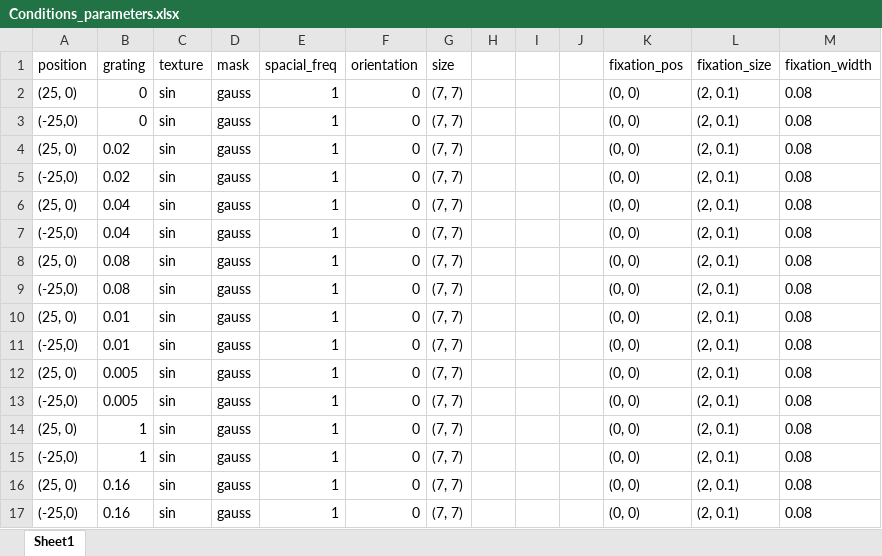
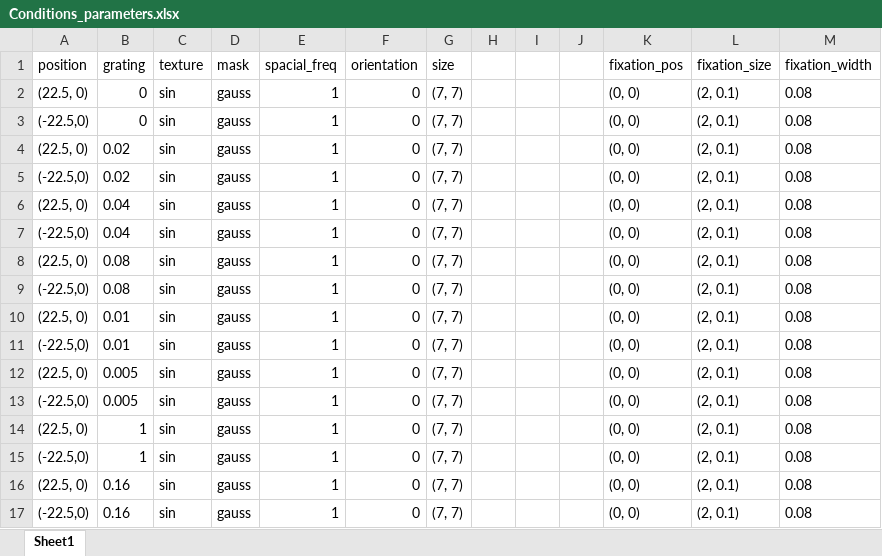
Before and after one commit to BonacchiLab/H-IBL.TaskPretest, an Excel workbook: Conditions/Conditions_parameters.xlsx, sheet Sheet1, drawn as a sheet; values as stored, in another font and other column widths than the file's, no borders; the diff names each change by its address in the sheet, - before the commit and + after, or states it on an @@ line.

```diff
--- a/Conditions/Conditions_parameters.xlsx (sheet Sheet1)
+++ b/Conditions/Conditions_parameters.xlsx (sheet Sheet1)
-A2 (position): (25, 0)
+A2 (position): (22.5, 0)
-A3 (position): (-25,0)
+A3 (position): (-22.5,0)
-A4 (position): (25, 0)
+A4 (position): (22.5, 0)
-A5 (position): (-25,0)
+A5 (position): (-22.5,0)
-A6 (position): (25, 0)
+A6 (position): (22.5, 0)
-A7 (position): (-25,0)
+A7 (position): (-22.5,0)
-A8 (position): (25, 0)
+A8 (position): (22.5, 0)
-A9 (position): (-25,0)
+A9 (position): (-22.5,0)
-A10 (position): (25, 0)
+A10 (position): (22.5, 0)
-A11 (position): (-25,0)
+A11 (position): (-22.5,0)
-A12 (position): (25, 0)
+A12 (position): (22.5, 0)
-A13 (position): (-25,0)
+A13 (position): (-22.5,0)
-A14 (position): (25, 0)
+A14 (position): (22.5, 0)
-A15 (position): (-25,0)
+A15 (position): (-22.5,0)
-A16 (position): (25, 0)
+A16 (position): (22.5, 0)
-A17 (position): (-25,0)
+A17 (position): (-22.5,0)
```
Also changed, not shown: Conditions/Conditions_Tut.xlsx.
